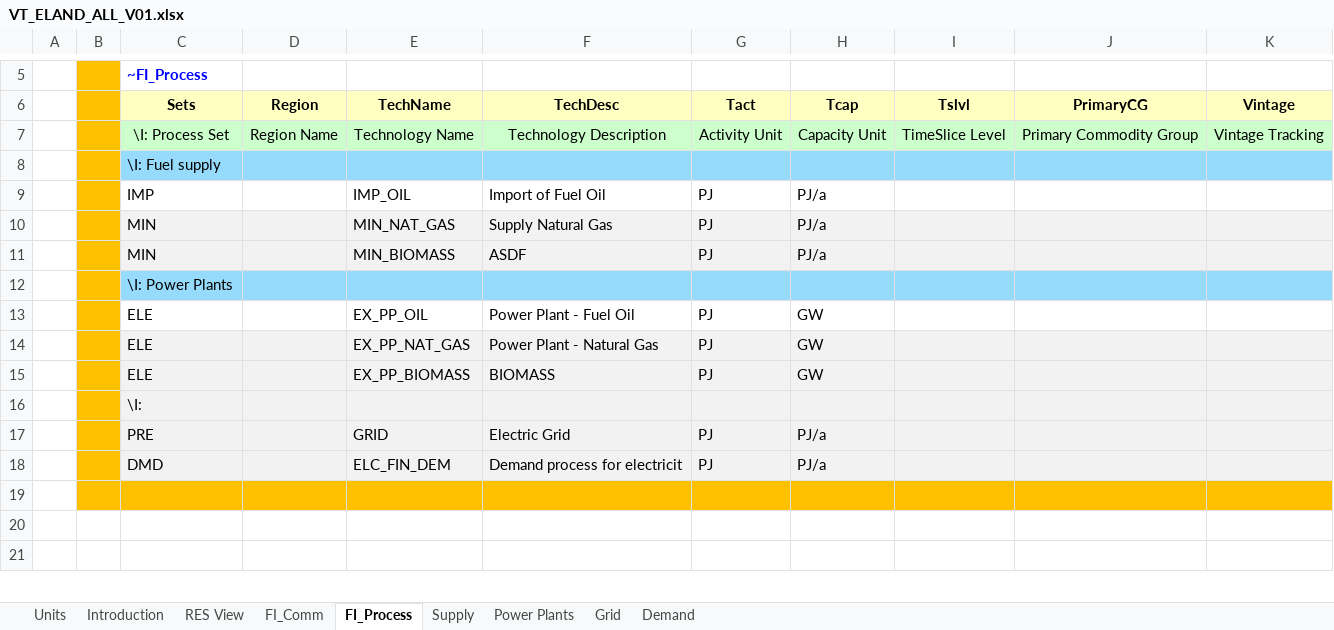
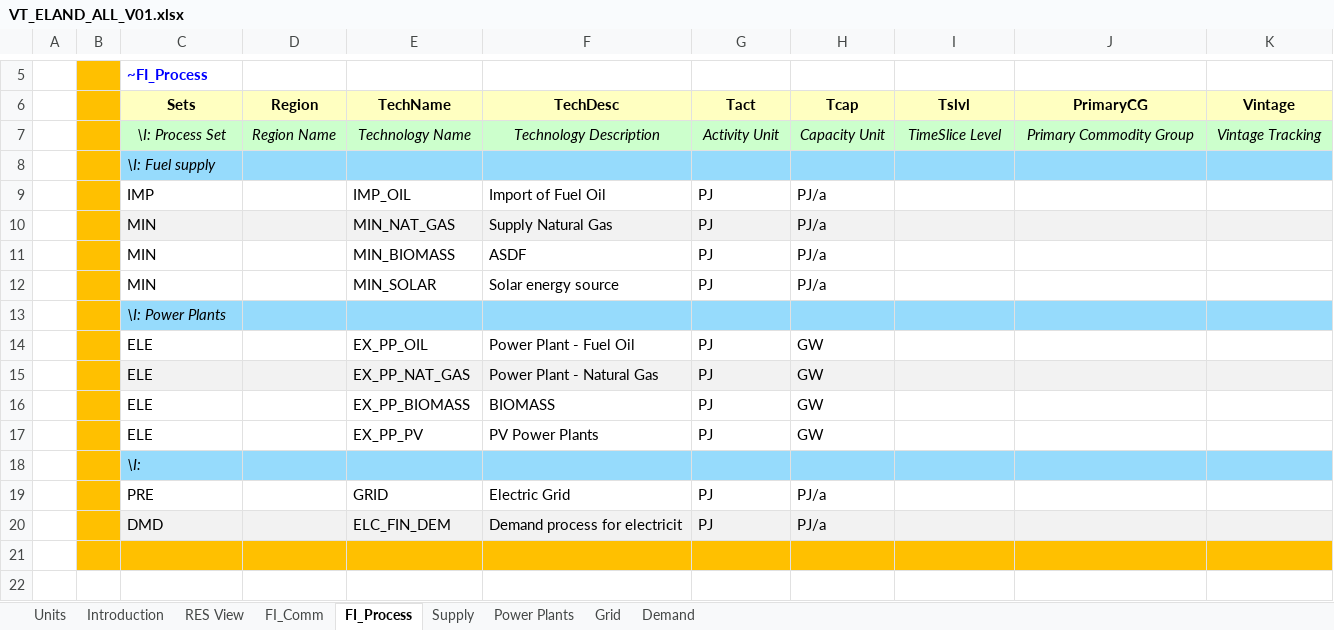
Before and after one commit to makracz/ELAND, an Excel workbook: VT_ELAND_ALL_V01.xlsx, sheet FI_Process, drawn as a sheet; only a part is shown, gaps mark what is left out; the shorter side is filled out with more unchanged rows; values as stored, in another font and other column widths than the file's, no borders; addresses are those after the commit; the diff names each change by its address in the sheet, - before the commit and + after, or states it on an @@ line.

```diff
--- a/VT_ELAND_ALL_V01.xlsx (sheet FI_Process)
+++ b/VT_ELAND_ALL_V01.xlsx (sheet FI_Process)
-C7:K7 italic: off
+C7:K7 italic: on
-C8 italic: off
+C8 italic: on
-C11:K11 fill: #F2F2F2
+C11:K11 fill: none
+row 12:  |  | MIN |  | MIN_SOLAR | Solar energy source | PJ | PJ/a
-C13 italic: off
+C13 italic: on
-C16:K16 fill: #F2F2F2
+C16:K16 fill: none
+row 17:  |  | ELE |  | EX_PP_PV | PV Power Plants | PJ | GW
-C18 italic: off
+C18 italic: on
-C18:K18 fill: #F2F2F2
+C18:K18 fill: #96DBFC
-C19:K19 fill: #F2F2F2
+C19:K19 fill: none
```
Also changed, not shown: sheet Power Plants, sheet Demand, sheet FI_Comm, sheet Grid, sheet Supply, formulas that keep their value, charts or pictures.
